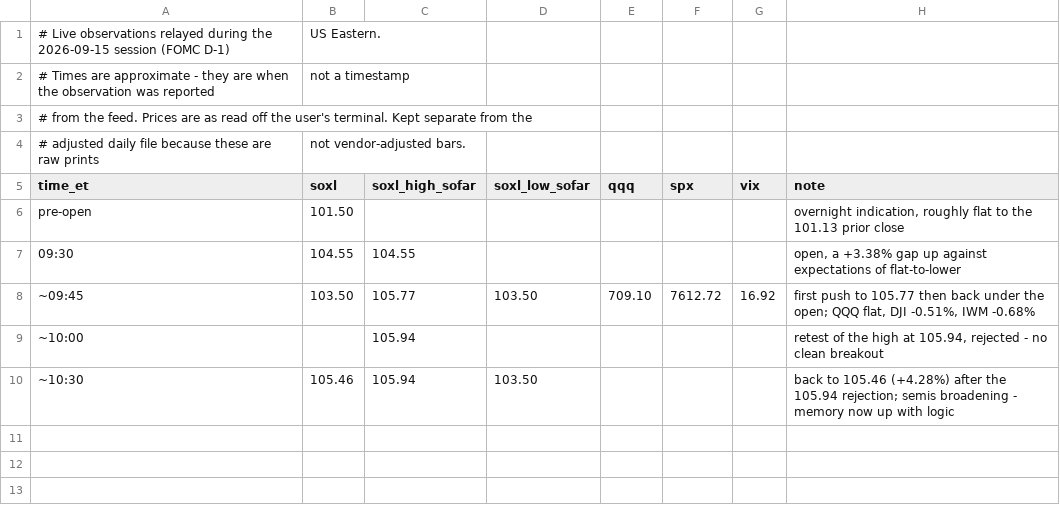
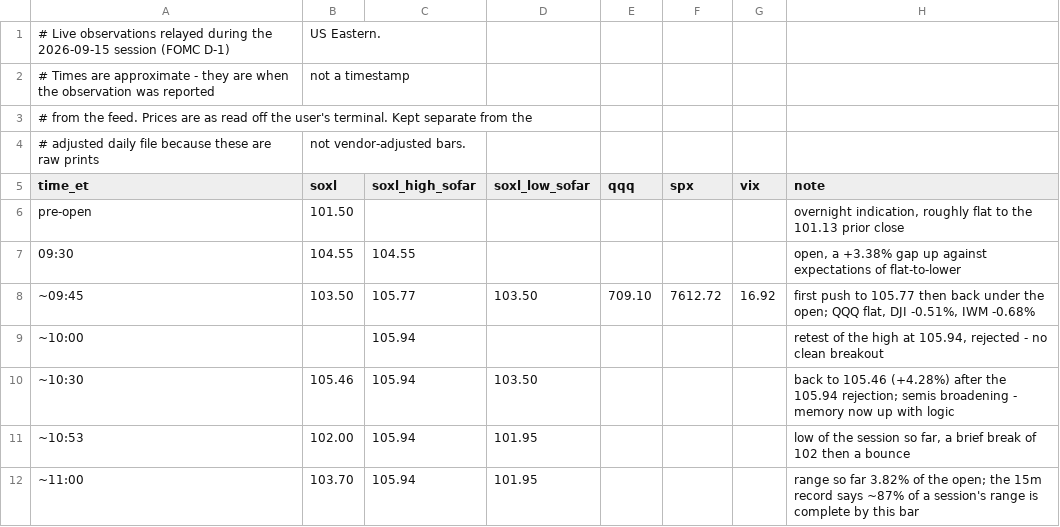
Before and after one commit to Forever666123/stock, a CSV file: data/intraday/live_log_2026-09-15.csv, drawn as a sheet.

```diff
--- a/data/intraday/live_log_2026-09-15.csv
+++ b/data/intraday/live_log_2026-09-15.csv
@@ -10 +10,3 @@ pre-open,101.50,,,,,,"overnight indication, roughly flat to the 101.13 prior clo
 ~10:30,105.46,105.94,103.50,,,,"back to 105.46 (+4.28%) after the 105.94 rejection; semis broadening - memory now up with logic"
+~10:53,102.00,105.94,101.95,,,,"low of the session so far, a brief break of 102 then a bounce"
+~11:00,103.70,105.94,101.95,,,,"range so far 3.82% of the open; the 15m record says ~87% of a session's range is complete by this bar"
```
Also changed, not shown: 1 other file.
